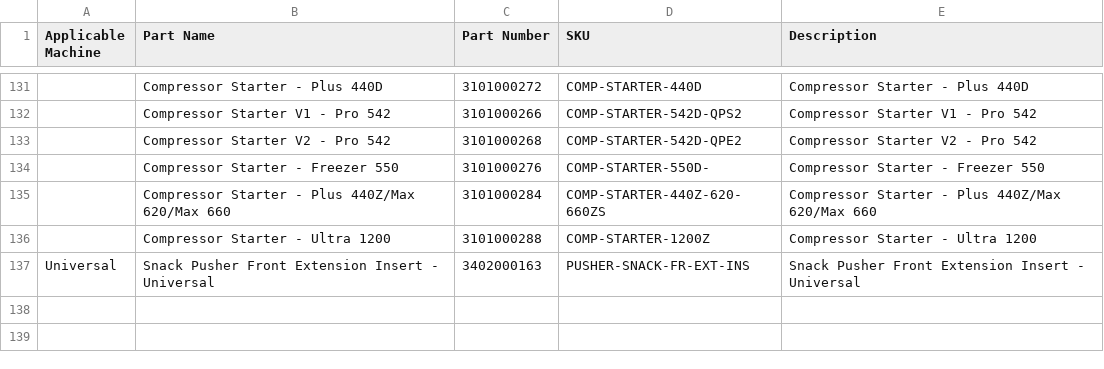
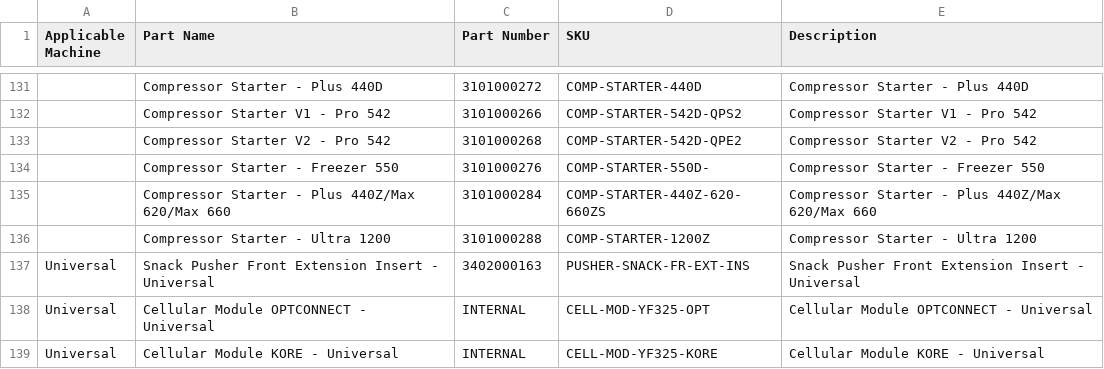
Before and after one commit to haha-andrew/ha-parts, a CSV file: ha_parts.csv, drawn as a sheet; only a part is shown, gaps mark what is left out; the diff names each change by its address in the sheet, - before the commit and + after, or states it on an @@ line.

Commit message:
add 2 CPE SKU

```diff
--- a/ha_parts.csv
+++ b/ha_parts.csv
+row 138: Universal | Cellular Module OPTCONNECT - Universal | INTERNAL | CELL-MOD-YF325-OPT | Cellular Module OPTCONNECT - Universal
+row 139: Universal | Cellular Module KORE - Universal | INTERNAL | CELL-MOD-YF325-KORE | Cellular Module KORE - Universal
```
